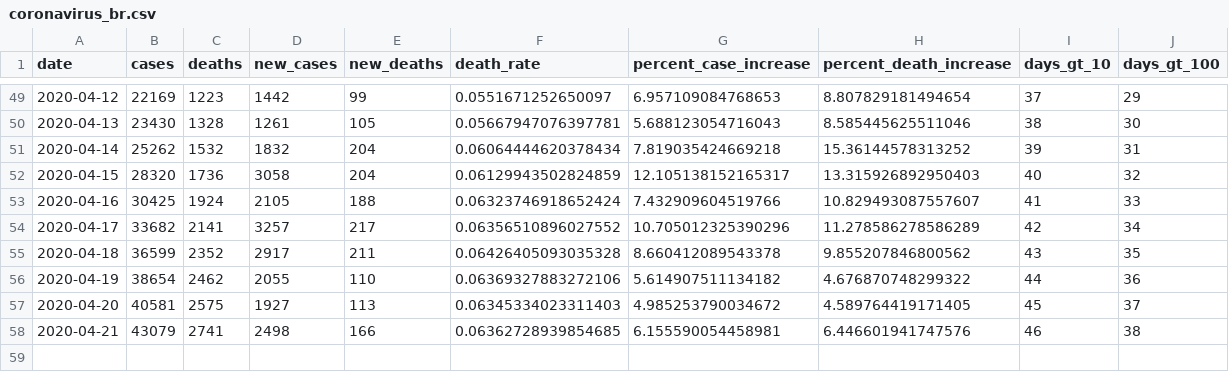
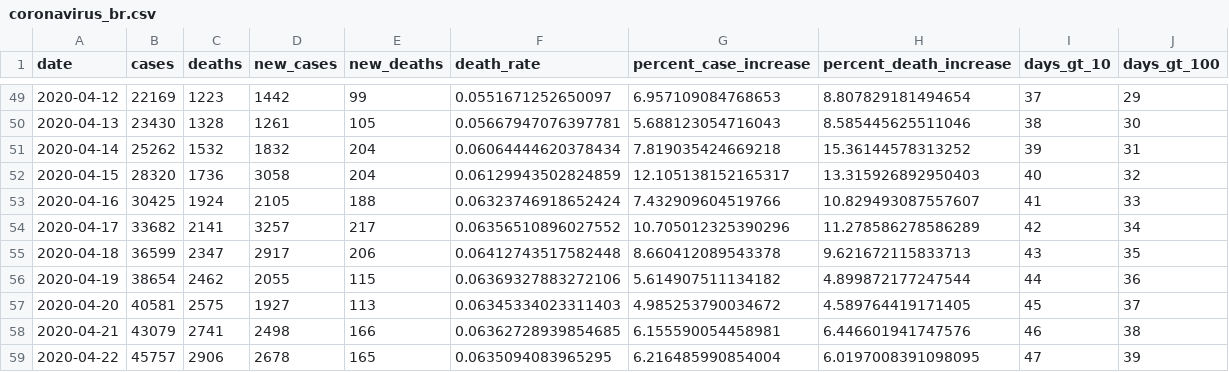
Before and after one commit to mralbu/coronavirusbrazil, a CSV file: data-raw/coronavirus_br.csv, drawn as a sheet; only a part is shown, gaps mark what is left out.

```diff
--- a/data-raw/coronavirus_br.csv
+++ b/data-raw/coronavirus_br.csv
@@ -54,5 +54,6 @@ date,cases,deaths,new_cases,new_deaths,death_rate,percent_case_increase,percent_
 2020-04-17,33682,2141,3257,217,0.06356510896027552,10.705012325390296,11.278586278586289,42,34
-2020-04-18,36599,2352,2917,211,0.06426405093035328,8.660412089543378,9.855207846800562,43,35
-2020-04-19,38654,2462,2055,110,0.06369327883272106,5.614907511134182,4.676870748299322,44,36
+2020-04-18,36599,2347,2917,206,0.06412743517582448,8.660412089543378,9.621672115833713,43,35
+2020-04-19,38654,2462,2055,115,0.06369327883272106,5.614907511134182,4.899872177247544,44,36
 2020-04-20,40581,2575,1927,113,0.06345334023311403,4.985253790034672,4.589764419171405,45,37
 2020-04-21,43079,2741,2498,166,0.06362728939854685,6.155590054458981,6.446601941747576,46,38
+2020-04-22,45757,2906,2678,165,0.0635094083965295,6.216485990854004,6.0197008391098095,47,39
```
Also changed, not shown: data-raw/arquivo_geral.csv, data-raw/coronavirus_states.csv, 16 other files.
